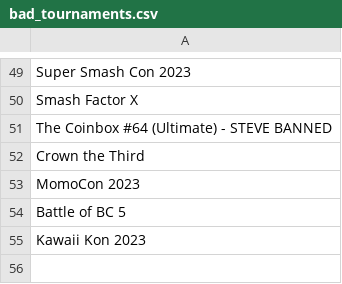
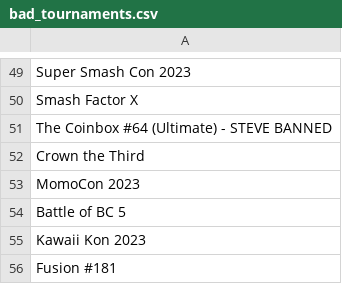
Before and after one commit to MattAngelakos/startgg-results-compiler, a CSV file: bad_tournaments.csv, drawn as a sheet; only a part is shown, gaps mark what is left out.

```diff
--- a/bad_tournaments.csv
+++ b/bad_tournaments.csv
@@ -55 +55,2 @@ Battle of BC 5
 Kawaii Kon 2023
+Fusion #181
```
Also changed, not shown: tournaments.csv, 6 other files.
